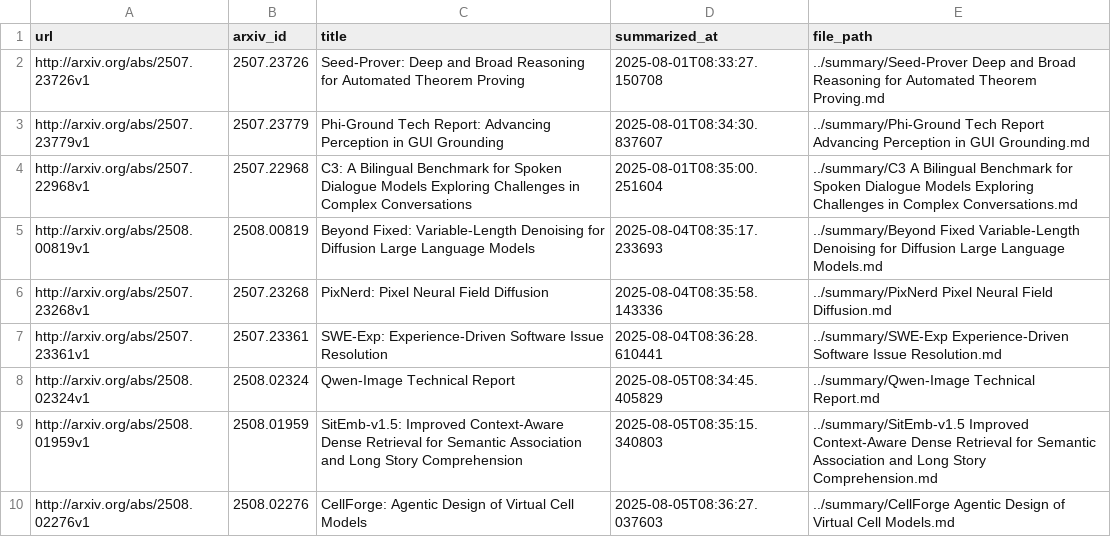
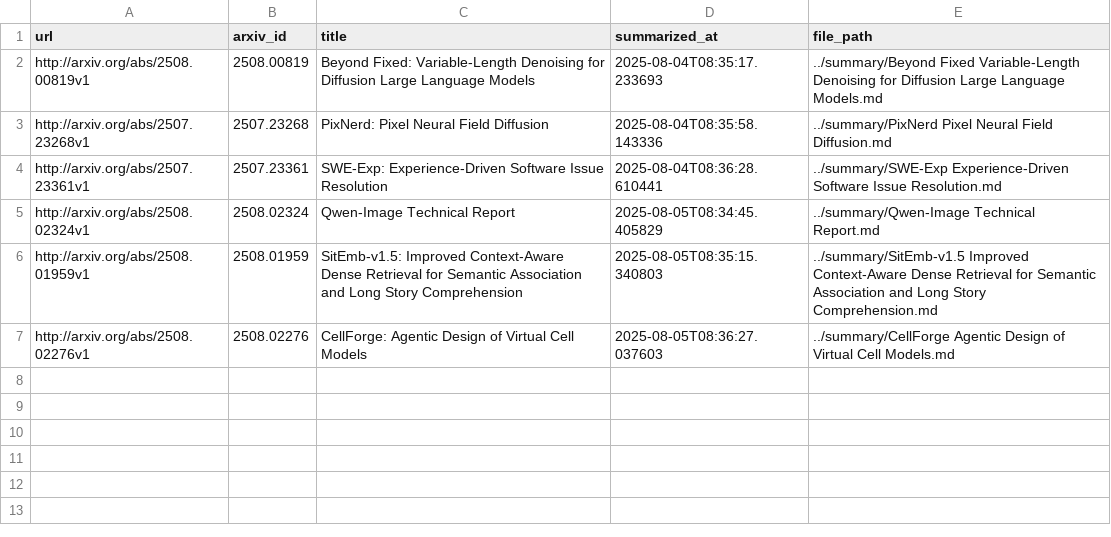
Before and after one commit to ko21suke/auto-survey, a CSV file: summarized_papers.csv, drawn as a sheet.

```diff
--- a/summarized_papers.csv
+++ b/summarized_papers.csv
@@ -1,5 +1,2 @@
 url,arxiv_id,title,summarized_at,file_path
-http://arxiv.org/abs/2507.23726v1,2507.23726,Seed-Prover: Deep and Broad Reasoning for Automated Theorem Proving,2025-08-01T08:33:27.150708,../summary/Seed-Prover Deep and Broad Reasoning for Automated Theorem Proving.md
-http://arxiv.org/abs/2507.23779v1,2507.23779,Phi-Ground Tech Report: Advancing Perception in GUI Grounding,2025-08-01T08:34:30.837607,../summary/Phi-Ground Tech Report Advancing Perception in GUI Grounding.md
-http://arxiv.org/abs/2507.22968v1,2507.22968,C3: A Bilingual Benchmark for Spoken Dialogue Models Exploring   Challenges in Complex Conversations,2025-08-01T08:35:00.251604,../summary/C3 A Bilingual Benchmark for Spoken Dialogue Models Exploring   Challenges in Complex Conversations.md
 http://arxiv.org/abs/2508.00819v1,2508.00819,Beyond Fixed: Variable-Length Denoising for Diffusion Large Language   Models,2025-08-04T08:35:17.233693,../summary/Beyond Fixed Variable-Length Denoising for Diffusion Large Language   Models.md
```
Also changed, not shown: 3 other files.
